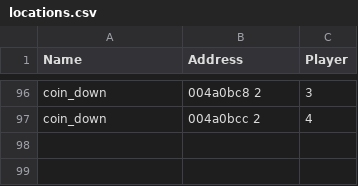
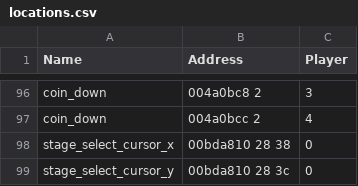
Before and after one commit to altf4/libmelee, a CSV file: melee/locations.csv, drawn as a sheet; only a part is shown, gaps mark what is left out.

Commit message:
Support selecting stage  - Requires upgraded dolphin version, so grab the latest

```diff
--- a/melee/locations.csv
+++ b/melee/locations.csv
@@ -97 +97,3 @@
 "coin_down","004a0bcc 2",4
+"stage_select_cursor_x","00bda810 28 38",0
+"stage_select_cursor_y","00bda810 28 3c",0
```
Also changed, not shown: 5 other files.
